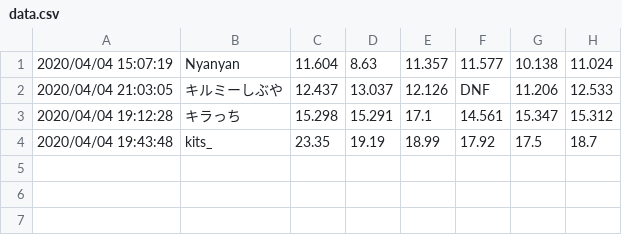
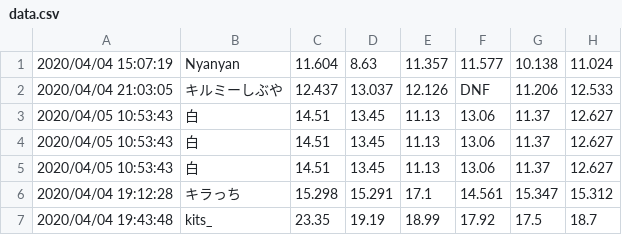
Before and after one commit to Nyanyan/nyancontest, a CSV file: Clock/data.csv, drawn as a sheet.

```diff
--- a/Clock/data.csv
+++ b/Clock/data.csv
@@ -2,2 +2,5 @@
 2020/04/04 21:03:05,キルミーしぶや,12.437,13.037,12.126,DNF,11.206,12.533
+2020/04/05 10:53:43,白,14.51,13.45,11.13,13.06,11.37,12.627
+2020/04/05 10:53:43,白,14.51,13.45,11.13,13.06,11.37,12.627
+2020/04/05 10:53:43,白,14.51,13.45,11.13,13.06,11.37,12.627
 2020/04/04 19:12:28,キラっち,15.298,15.291,17.1,14.561,15.347,15.312
```
Also changed, not shown: 10 other files.
